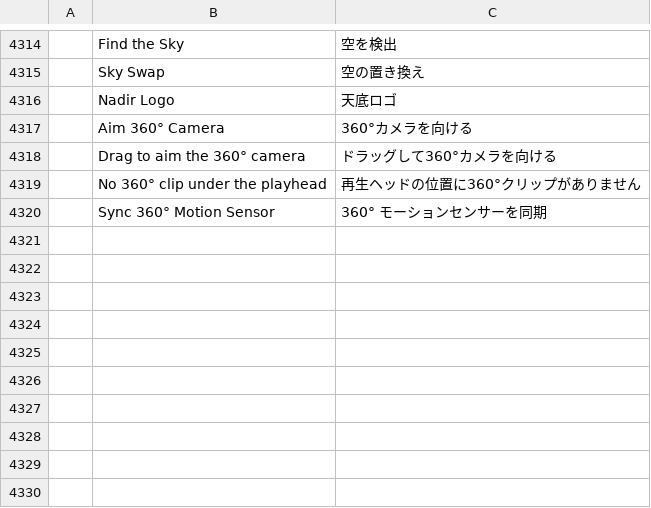
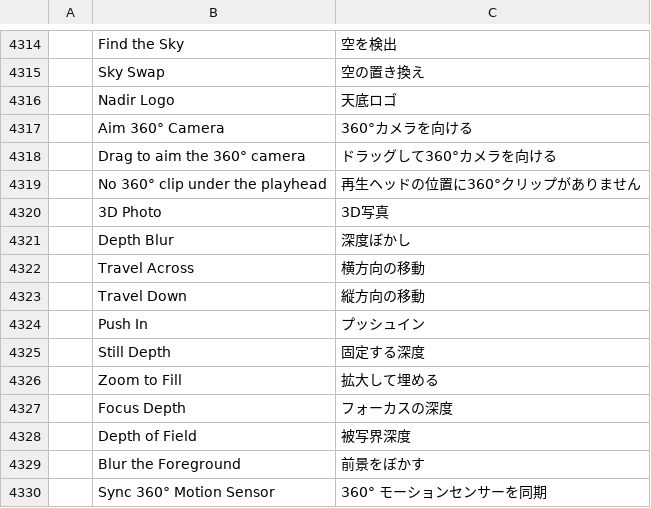
Before and after one commit to moheshmohan/AutoCut, a TSV file: crates/ui-egui/src/i18n/ja.tsv, drawn as a sheet; only a part is shown, gaps mark what is left out.

```diff
--- a/crates/ui-egui/src/i18n/ja.tsv
+++ b/crates/ui-egui/src/i18n/ja.tsv
@@ -4319,2 +4319,12 @@
 	No 360° clip under the playhead	再生ヘッドの位置に360°クリップがありません
+	3D Photo	3D写真
+	Depth Blur	深度ぼかし
+	Travel Across	横方向の移動
+	Travel Down	縦方向の移動
+	Push In	プッシュイン
+	Still Depth	固定する深度
+	Zoom to Fill	拡大して埋める
+	Focus Depth	フォーカスの深度
+	Depth of Field	被写界深度
+	Blur the Foreground	前景をぼかす
 	Sync 360° Motion Sensor	360° モーションセンサーを同期
```
Also changed, not shown: crates/ui-egui/src/i18n/es.tsv, crates/ui-egui/src/i18n/fr.tsv, 31 other files.
